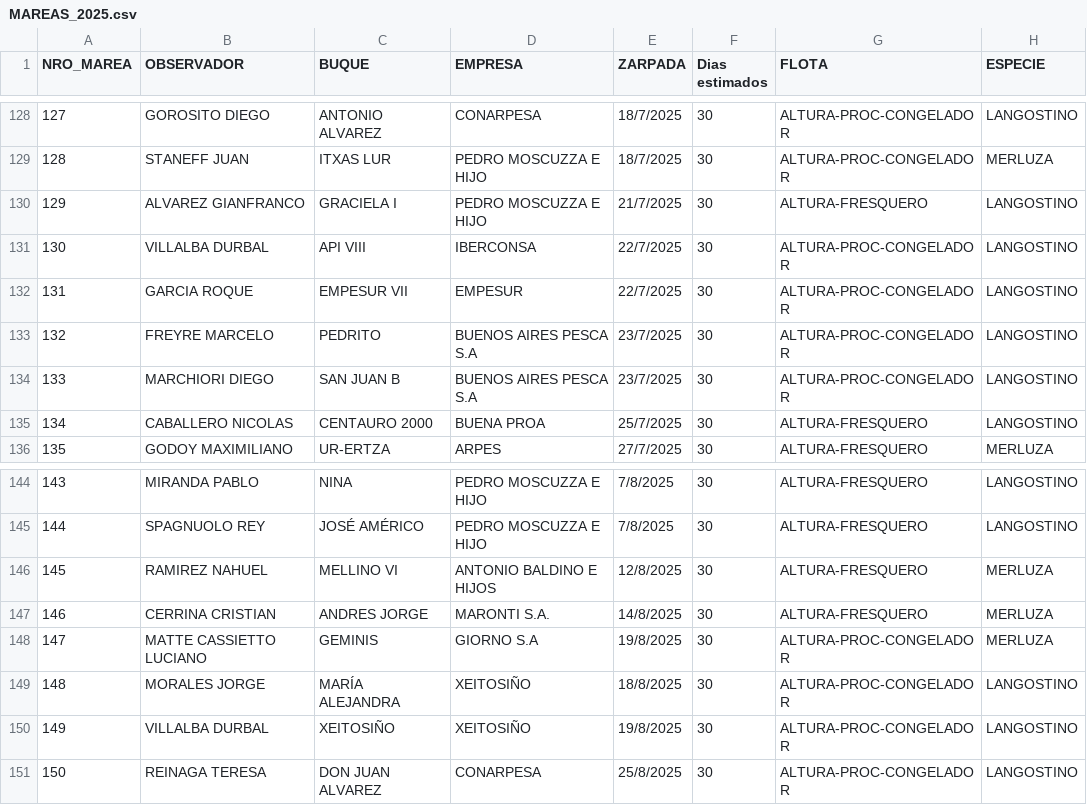
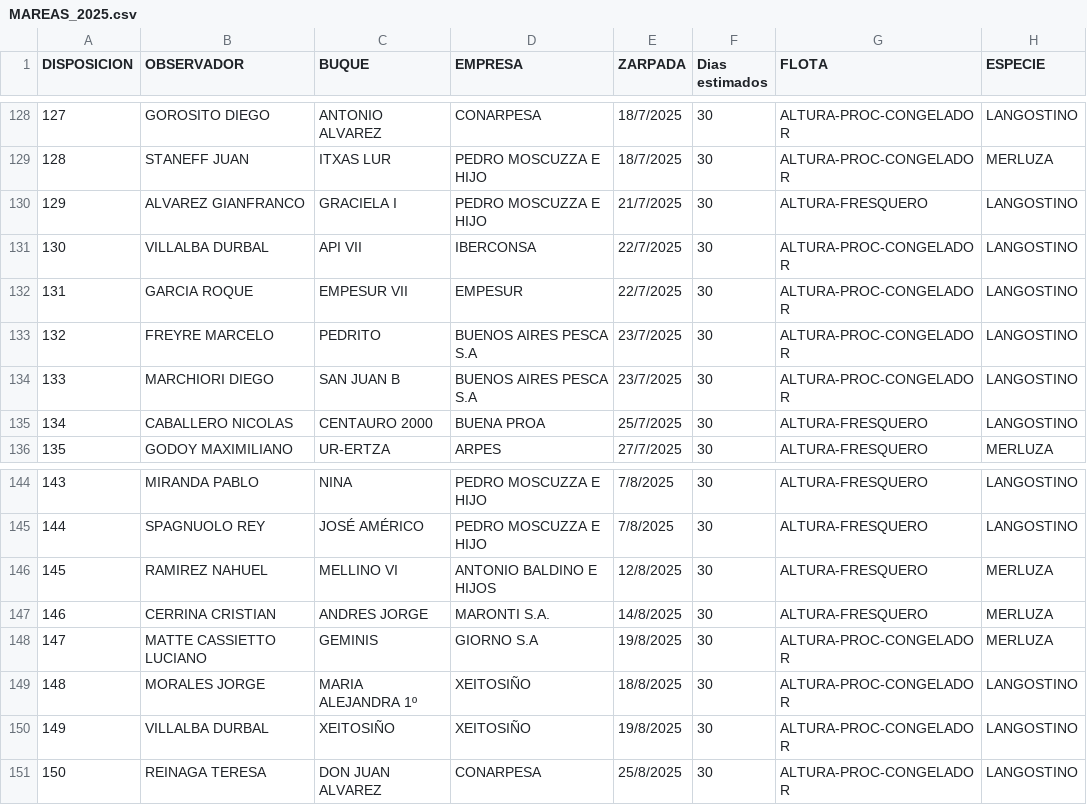
Before and after one commit to inidep-observadores/gestion-mareas-monorepo, a CSV file: backend/old_data/MAREAS_2025.csv, drawn as a sheet; only a part is shown, gaps mark what is left out; the diff covers the shown part only; the diff names each change by its address in the sheet, - before the commit and + after, or states it on an @@ line.

```diff
--- a/backend/old_data/MAREAS_2025.csv
+++ b/backend/old_data/MAREAS_2025.csv
@@ column A (DISPOSICION) renumbered in row 1 @@
-C131 (BUQUE): API VIII
+C131 (BUQUE): API VII
-C149 (BUQUE): MARÍA ALEJANDRA
+C149 (BUQUE): MARIA ALEJANDRA 1º
```
Also changed, not shown: 5 removed rows and 5 edited cells elsewhere in this file, 18 other files.
